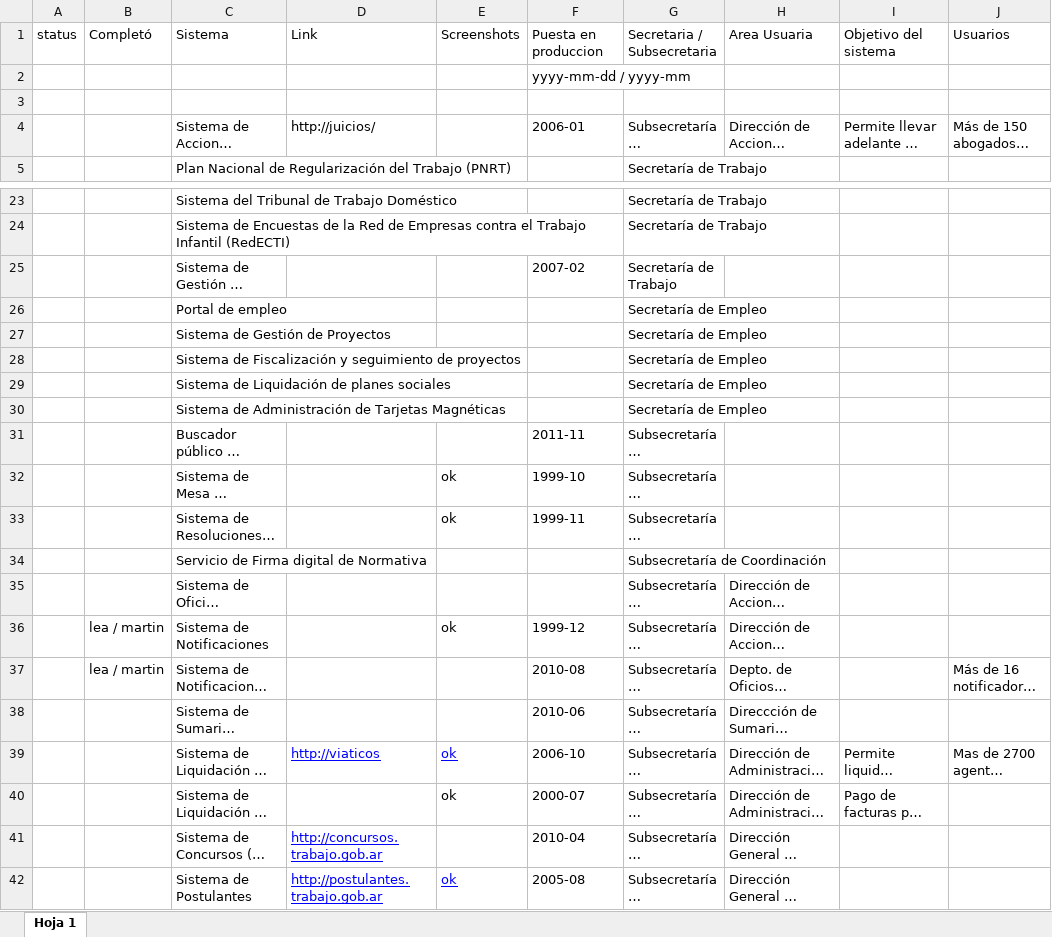
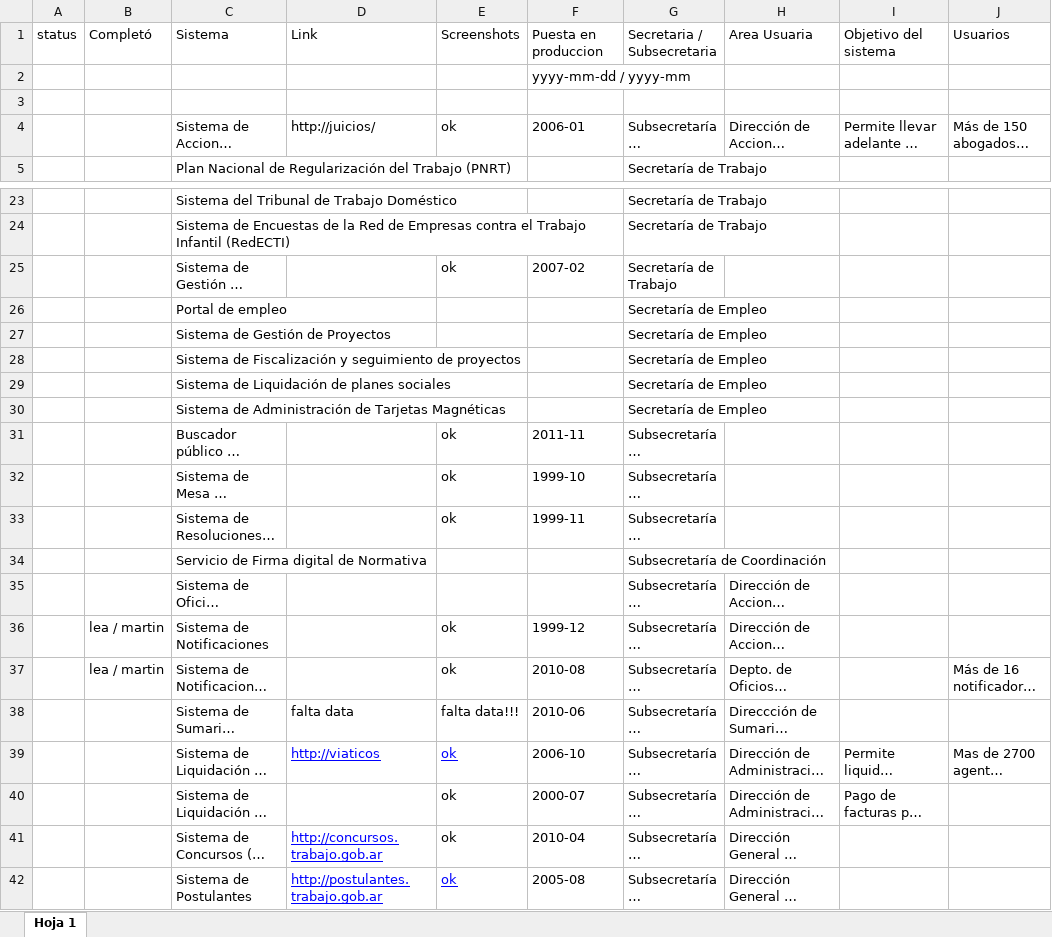
Before and after one commit to MTEySS/construyendotrabajo, an Excel workbook: docs/eventos_timeline.xlsx, sheet Hoja 1, drawn as a sheet; only a part is shown, gaps mark what is left out; long unchanged cells end in …; values as stored, in another font and other column widths than the file's, no borders; the diff names each change by its address in the sheet, - before the commit and + after, or states it on an @@ line.

Commit message:
added new events, adjusted styles

```diff
--- a/docs/eventos_timeline.xlsx (sheet Hoja 1)
+++ b/docs/eventos_timeline.xlsx (sheet Hoja 1)
-E4: (empty)
+E4: ok
-E25: (empty)
+E25: ok
-E31: (empty)
+E31: ok
-E37: (empty)
+E37: ok
-D38: (empty)
+D38: falta data
-E38: (empty)
+E38: falta data!!!
-E41: (empty)
+E41: ok
```
Also changed, not shown: 12 other files.
